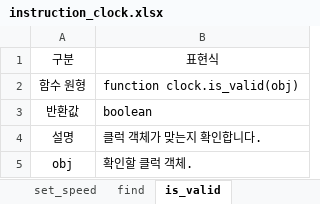
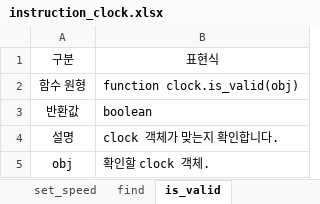
Before and after one commit to testdrive-profiling-master/profiles, an Excel workbook: Common/doc/verigen/media/instruction_clock.xlsx, sheet is_valid, drawn as a sheet; values as stored, in another font and other column widths than the file's, no borders; the diff names each change by its address in the sheet, - before the commit and + after, or states it on an @@ line.

```diff
--- a/Common/doc/verigen/media/instruction_clock.xlsx (sheet is_valid)
+++ b/Common/doc/verigen/media/instruction_clock.xlsx (sheet is_valid)
-B4: 클럭 객체가 맞는지 확인합니다.
+B4: clock 객체가 맞는지 확인합니다.
-B5: 확인할 클럭 객체.
+B5: 확인할 clock 객체.
```
Also changed, not shown: sheet summary, sheet new, sheet find, sheet set_reset, sheet set_speed, 8 other files.
